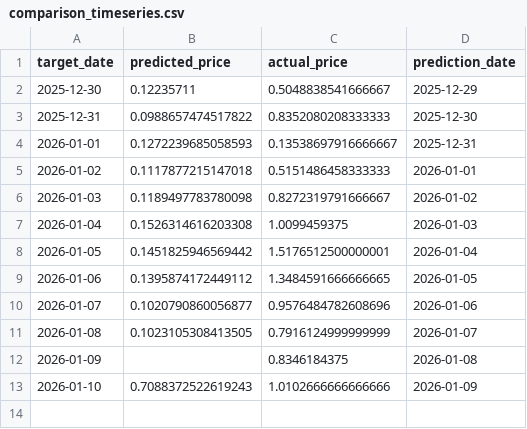
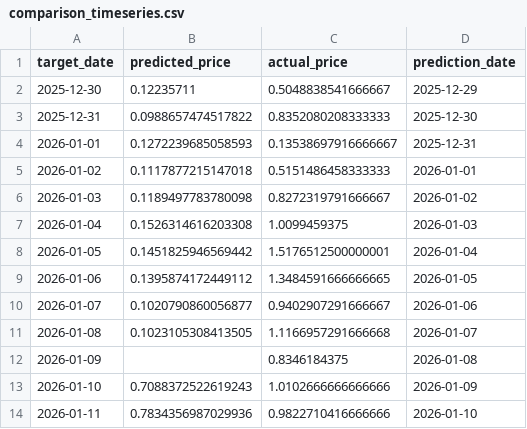
Before and after one commit to maxdougly/ID2223_project, a CSV file: outputs/comparison_timeseries.csv, drawn as a sheet.

```diff
--- a/outputs/comparison_timeseries.csv
+++ b/outputs/comparison_timeseries.csv
@@ -9,5 +9,6 @@ target_date,predicted_price,actual_price,prediction_date
 2026-01-06,0.1395874172449112,1.3484591666666665,2026-01-05
-2026-01-07,0.1020790860056877,0.9576484782608696,2026-01-06
-2026-01-08,0.1023105308413505,0.7916124999999999,2026-01-07
+2026-01-07,0.1020790860056877,0.9402907291666667,2026-01-06
+2026-01-08,0.1023105308413505,1.1166957291666668,2026-01-07
 2026-01-09,,0.8346184375,2026-01-08
 2026-01-10,0.7088372522619243,1.0102666666666666,2026-01-09
+2026-01-11,0.7834356987029936,0.9822710416666666,2026-01-10
```
Also changed, not shown: outputs/forecast_20260113.csv, outputs/prediction_tracking.csv, 2 other files.
